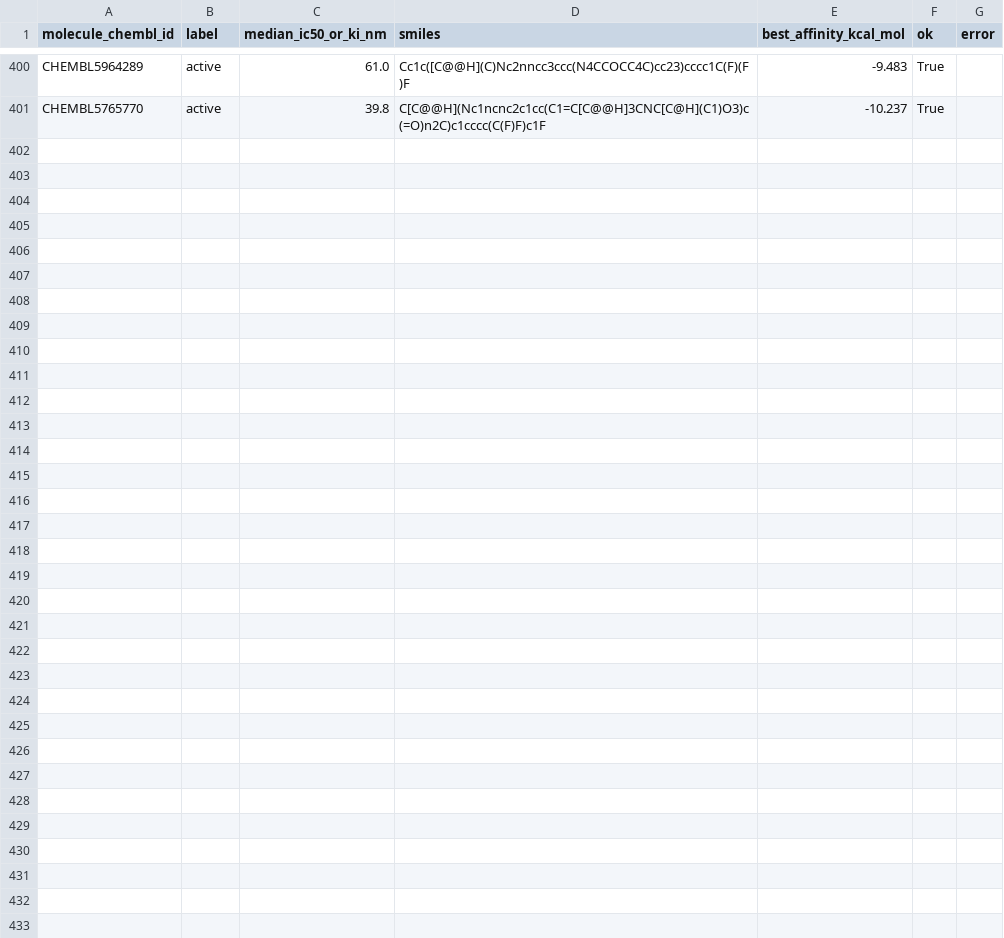
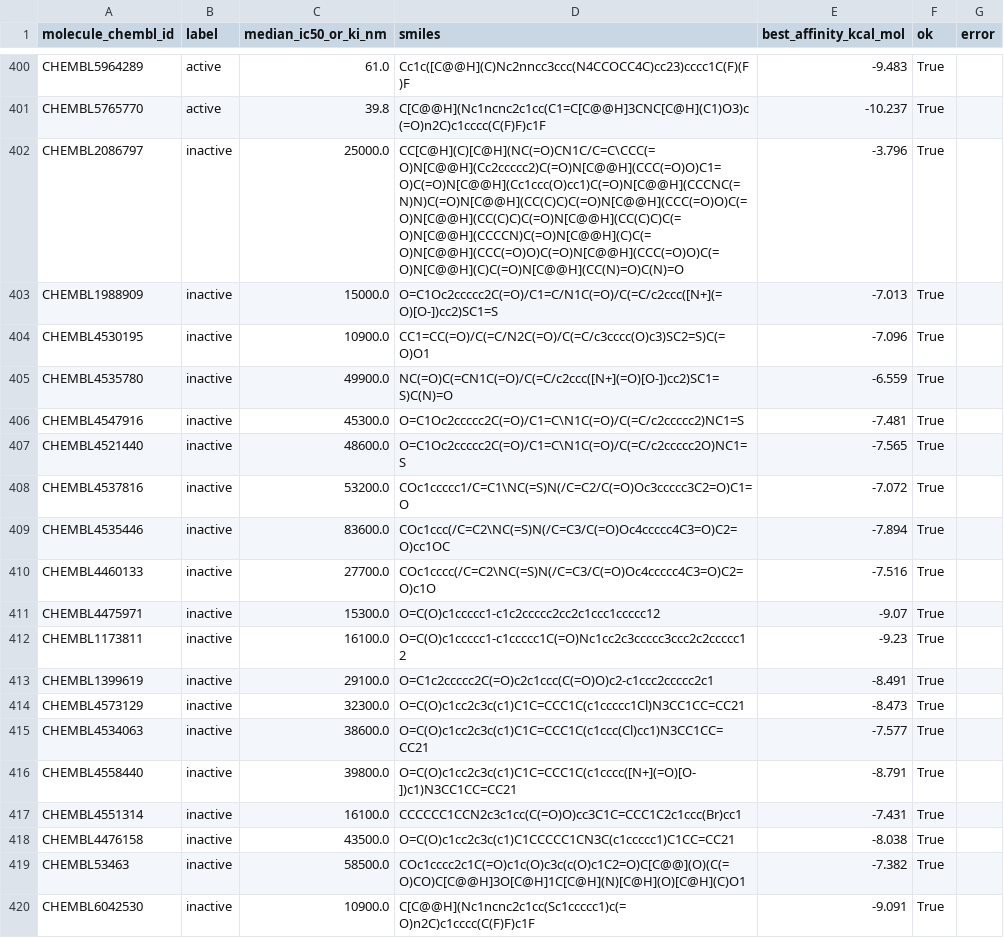
Before and after one commit to aidd-river-lab/egfr-4-drug, a CSV file: validation/chembl_sos1/results/docking_scores.csv, drawn as a sheet; only a part is shown, gaps mark what is left out.

```diff
--- a/validation/chembl_sos1/results/docking_scores.csv
+++ b/validation/chembl_sos1/results/docking_scores.csv
@@ -401 +401,20 @@ CHEMBL5964289,active,61.0,Cc1c([C@@H](C)Nc2nncc3ccc(N4CCOCC4C)cc23)cccc1C(F)(F)F
 CHEMBL5765770,active,39.8,C[C@@H](Nc1ncnc2c1cc(C1=C[C@@H]3CNC[C@H](C1)O3)c(=O)n2C)c1cccc(C(F)F)c1F,-10.237,True,
+CHEMBL2086797,inactive,25000.0,CC[C@H](C)[C@H](NC(=O)CN1C/C=C\CCC(=O)N[C@@H](Cc2ccccc2)C(=O)N[C@@H](CCC(=O)O)C1=O)C(=O)N[C@@H](Cc1ccc(O)cc1)C(=O)N[C@@H](CCCNC(=N)N)C(=O)N[C@@H](CC(C)C)C(=O)N[C@@H](CCC(=O)O)C(=O)N[C@@H](CC(C)C)C(=O)N[C@@H](CC(C)C)C(=O)N[C@@H](CCCCN)C(=O)N[C@@H](C)C(=O)N[C@@H](CCC(=O)O)C(=O)N[C@@H](CCC(=O)O)C(=O)N[C@@H](C)C(=O)N[C@@H](CC(N)=O)C(N)=O,-3.796,True,
+CHEMBL1988909,inactive,15000.0,O=C1Oc2ccccc2C(=O)/C1=C/N1C(=O)/C(=C/c2ccc([N+](=O)[O-])cc2)SC1=S,-7.013,True,
+CHEMBL4530195,inactive,10900.0,CC1=CC(=O)/C(=C/N2C(=O)/C(=C/c3cccc(O)c3)SC2=S)C(=O)O1,-7.096,True,
+CHEMBL4535780,inactive,49900.0,NC(=O)C(=CN1C(=O)/C(=C/c2ccc([N+](=O)[O-])cc2)SC1=S)C(N)=O,-6.559,True,
+CHEMBL4547916,inactive,45300.0,O=C1Oc2ccccc2C(=O)/C1=C\N1C(=O)/C(=C/c2ccccc2)NC1=S,-7.481,True,
+CHEMBL4521440,inactive,48600.0,O=C1Oc2ccccc2C(=O)/C1=C\N1C(=O)/C(=C/c2ccccc2O)NC1=S,-7.565,True,
+CHEMBL4537816,inactive,53200.0,COc1ccccc1/C=C1\NC(=S)N(/C=C2/C(=O)Oc3ccccc3C2=O)C1=O,-7.072,True,
+CHEMBL4535446,inactive,83600.0,COc1ccc(/C=C2\NC(=S)N(/C=C3/C(=O)Oc4ccccc4C3=O)C2=O)cc1OC,-7.894,True,
+CHEMBL4460133,inactive,27700.0,COc1cccc(/C=C2\NC(=S)N(/C=C3/C(=O)Oc4ccccc4C3=O)C2=O)c1O,-7.516,True,
+CHEMBL4475971,inactive,15300.0,O=C(O)c1ccccc1-c1c2ccccc2cc2c1ccc1ccccc12,-9.07,True,
+CHEMBL1173811,inactive,16100.0,O=C(O)c1ccccc1-c1ccccc1C(=O)Nc1cc2c3ccccc3ccc2c2ccccc12,-9.23,True,
+CHEMBL1399619,inactive,29100.0,O=C1c2ccccc2C(=O)c2c1ccc(C(=O)O)c2-c1ccc2ccccc2c1,-8.491,True,
+CHEMBL4573129,inactive,32300.0,O=C(O)c1cc2c3c(c1)C1C=CCC1C(c1ccccc1Cl)N3CC1CC=CC21,-8.473,True,
+CHEMBL4534063,inactive,38600.0,O=C(O)c1cc2c3c(c1)C1C=CCC1C(c1ccc(Cl)cc1)N3CC1CC=CC21,-7.577,True,
+CHEMBL4558440,inactive,39800.0,O=C(O)c1cc2c3c(c1)C1C=CCC1C(c1cccc([N+](=O)[O-])c1)N3CC1CC=CC21,-8.791,True,
+CHEMBL4551314,inactive,16100.0,CCCCCC1CCN2c3c1cc(C(=O)O)cc3C1C=CCC1C2c1ccc(Br)cc1,-7.431,True,
+CHEMBL4476158,inactive,43500.0,O=C(O)c1cc2c3c(c1)C1CCCCC1CN3C(c1ccccc1)C1CC=CC21,-8.038,True,
+CHEMBL53463,inactive,58500.0,COc1cccc2c1C(=O)c1c(O)c3c(c(O)c1C2=O)C[C@@](O)(C(=O)CO)C[C@@H]3O[C@H]1C[C@H](N)[C@H](O)[C@H](C)O1,-7.382,True,
+CHEMBL6042530,inactive,10900.0,C[C@@H](Nc1ncnc2c1cc(Sc1ccccc1)c(=O)n2C)c1cccc(C(F)F)c1F,-9.091,True,
```
Also changed, not shown: 12 other files.
